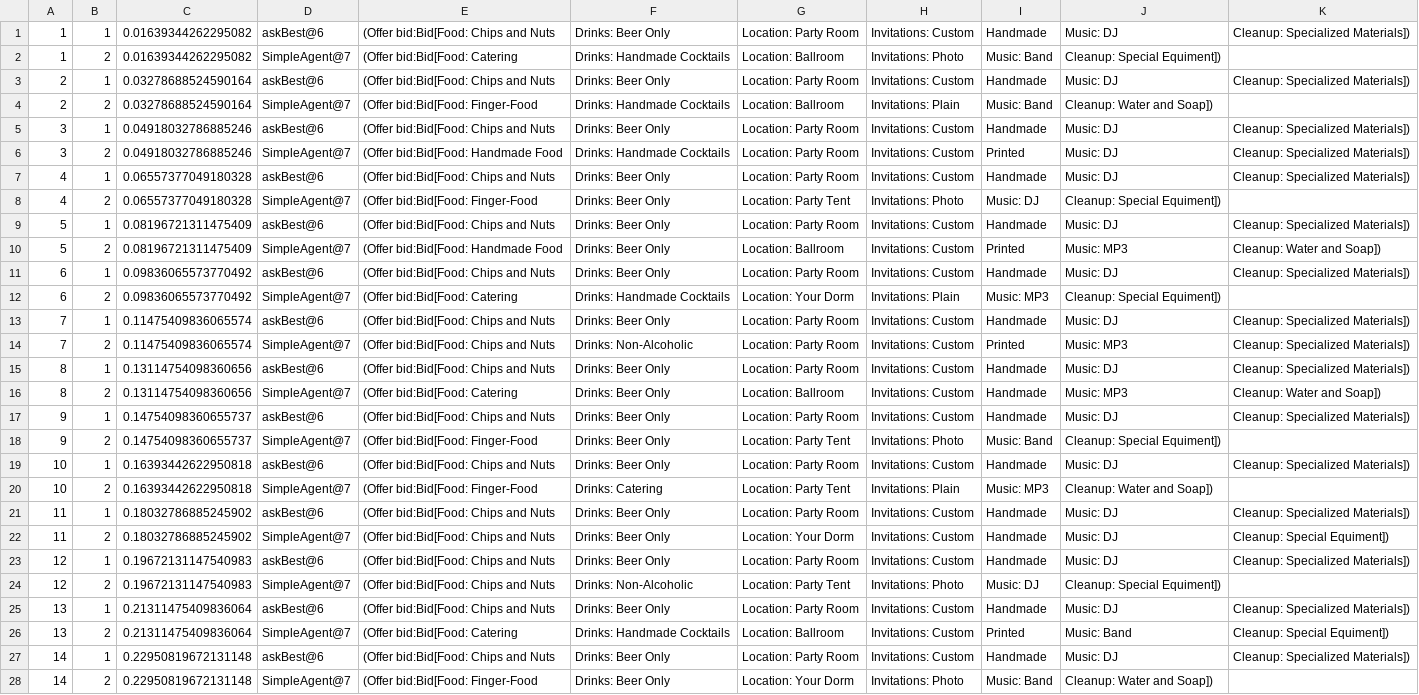
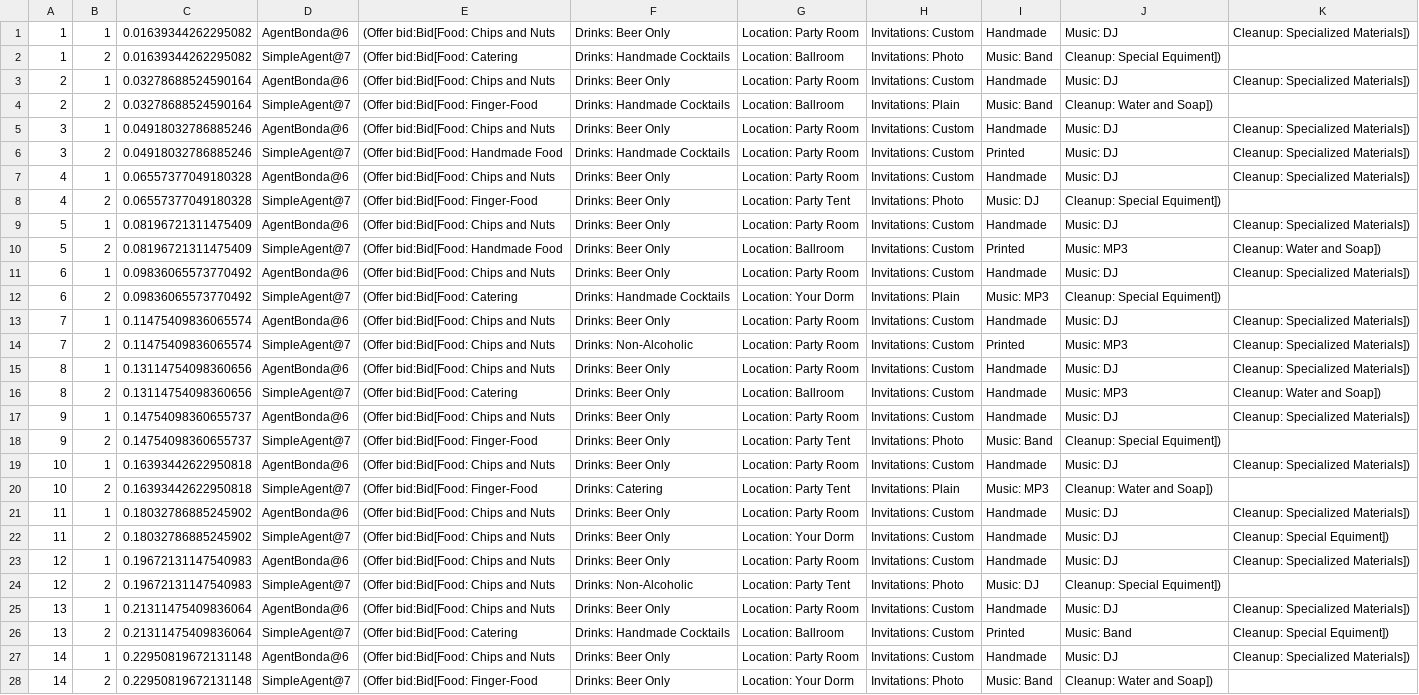
Before and after one commit to VanSHOE/masi, a CSV file: log/Log-Session_20220912-014003.csv, drawn as a sheet; only a part is shown; the diff covers the shown part only; the diff names each change by its address in the sheet, - before the commit and + after, or states it on an @@ line.

```diff
--- a/log/Log-Session_20220912-014003.csv
+++ b/log/Log-Session_20220912-014003.csv
-D1: askBest@6
+D1: AgentBonda@6
-D3: askBest@6
+D3: AgentBonda@6
-D5: askBest@6
+D5: AgentBonda@6
-D7: askBest@6
+D7: AgentBonda@6
-D9: askBest@6
+D9: AgentBonda@6
-D11: askBest@6
+D11: AgentBonda@6
-D13: askBest@6
+D13: AgentBonda@6
-D15: askBest@6
+D15: AgentBonda@6
-D17: askBest@6
+D17: AgentBonda@6
-D19: askBest@6
+D19: AgentBonda@6
-D21: askBest@6
+D21: AgentBonda@6
-D23: askBest@6
+D23: AgentBonda@6
-D25: askBest@6
+D25: AgentBonda@6
-D27: askBest@6
+D27: AgentBonda@6
```
Also changed, not shown: 20 edited cells elsewhere in this file, log/Log-Session_20220911-142012.csv, log/Log-Session_20220911-220704.csv, 35 other files.
